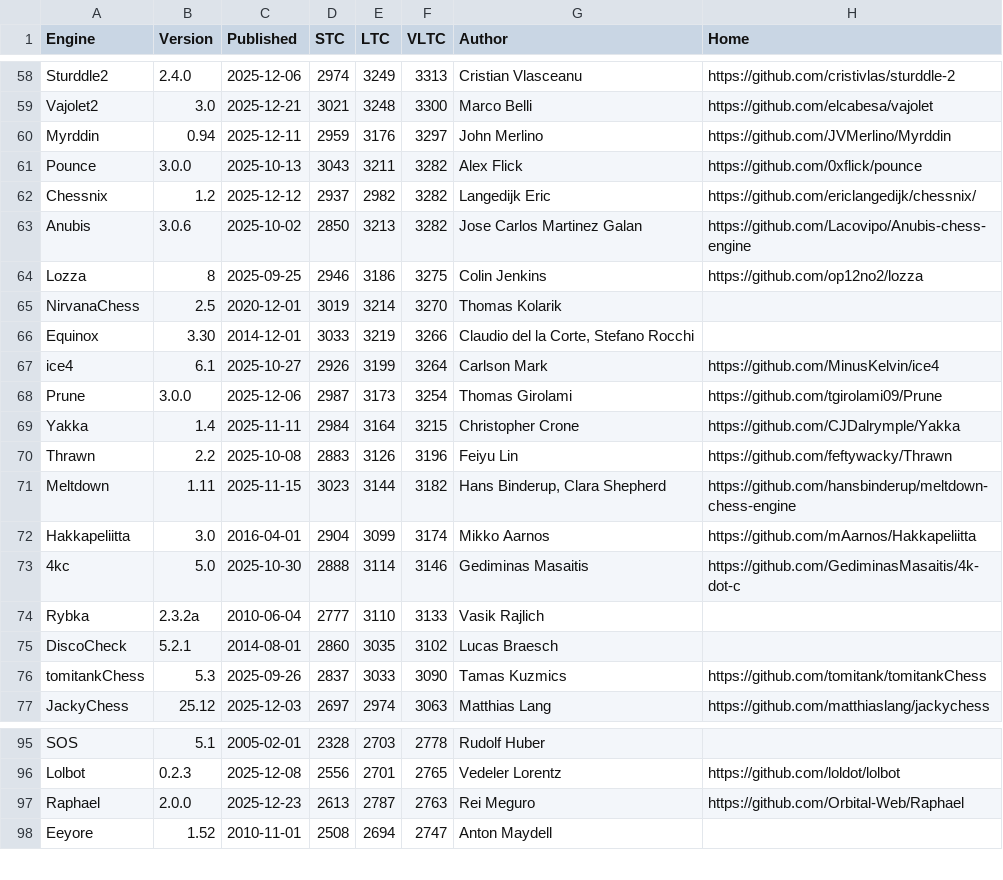
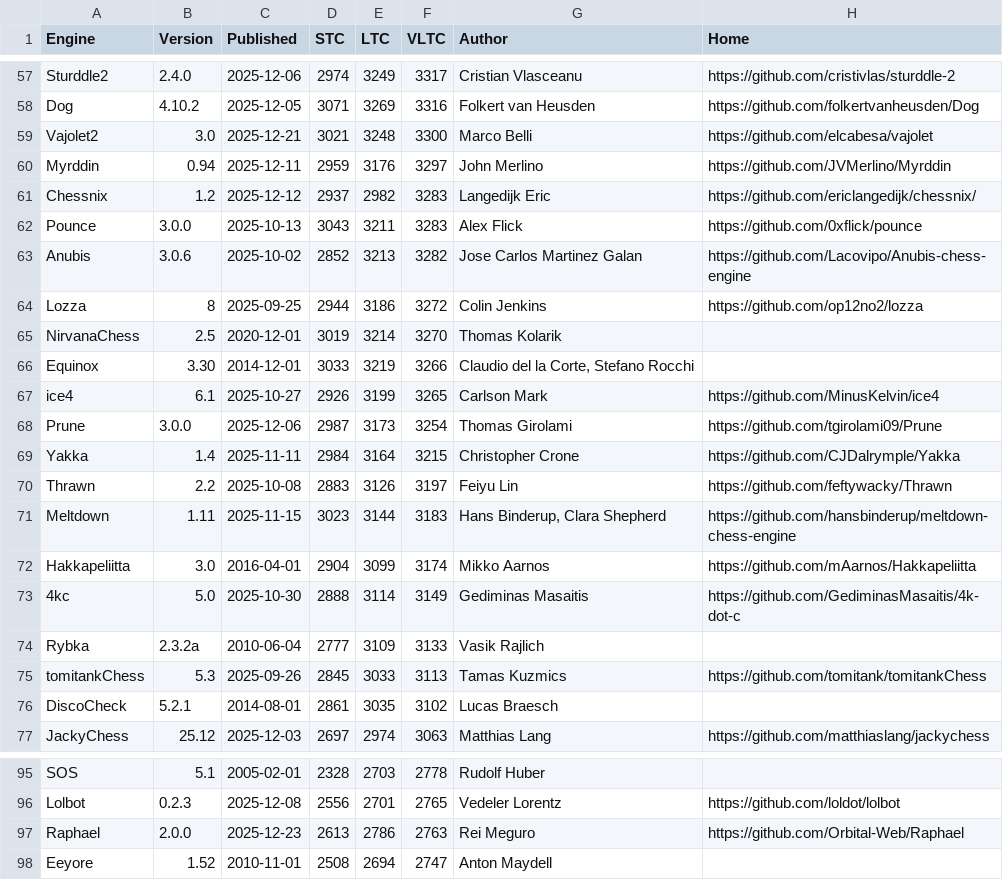
Before and after one commit to computer-chess-index/cci, a CSV file: lists/CCIRatings.csv, drawn as a sheet; only a part is shown, gaps mark what is left out; removed rows and columns are numbered as before the commit, all else as after; the diff covers the shown part only; the diff names each change by its address in the sheet, - before the commit and + after, or states it on an @@ line.

Commit message:
Update CCI Ratings (ELO VLTC) - 2025-12-30

```diff
--- a/lists/CCIRatings.csv
+++ b/lists/CCIRatings.csv
-F57 (VLTC): 3313
+F57 (VLTC): 3317
+row 58: Dog | 4.10.2 | 2025-12-05 | 3071 | 3269 | 3316 | Folkert van Heusden | https://github.com/folkertvanheusden/Dog
-row 61: Pounce | 3.0.0 | 2025-10-13 | 3043 | 3211 | 3282 | Alex Flick | https://github.com/0xflick/pounce
-F61 (VLTC): 3282
+F61 (VLTC): 3283
+row 62: Pounce | 3.0.0 | 2025-10-13 | 3043 | 3211 | 3283 | Alex Flick | https://github.com/0xflick/pounce
-D63 (STC): 2850
+D63 (STC): 2852
-D64 (STC): 2946
+D64 (STC): 2944
-F64 (VLTC): 3275
+F64 (VLTC): 3272
-F67 (VLTC): 3264
+F67 (VLTC): 3265
-F70 (VLTC): 3196
+F70 (VLTC): 3197
-F71 (VLTC): 3182
+F71 (VLTC): 3183
-F73 (VLTC): 3146
+F73 (VLTC): 3149
-E74 (LTC): 3110
+E74 (LTC): 3109
+row 75: tomitankChess | 5.3 | 2025-09-26 | 2845 | 3033 | 3113 | Tamas Kuzmics | https://github.com/tomitank/tomitankChess
-D76 (STC): 2860
+D76 (STC): 2861
-row 76: tomitankChess | 5.3 | 2025-09-26 | 2837 | 3033 | 3090 | Tamas Kuzmics | https://github.com/tomitank/tomitankChess
-E97 (LTC): 2787
+E97 (LTC): 2786
```
Also changed, not shown: 4 added rows, 5 removed rows, 1 moved row and 59 edited cells elsewhere in this file.
